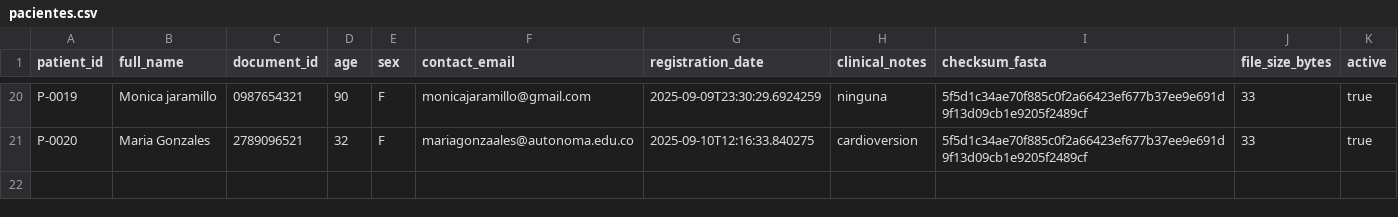
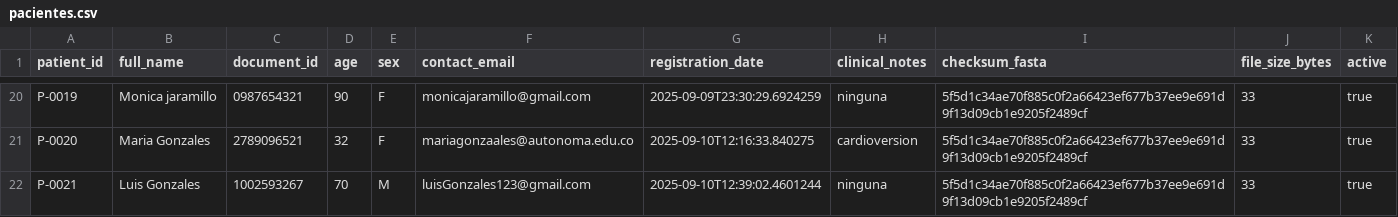
Before and after one commit to victormanuel20/Genomic_proyecto, a CSV file: tcp_serverGenomics/data/pacientes.csv, drawn as a sheet; only a part is shown, gaps mark what is left out; the diff names each change by its address in the sheet, - before the commit and + after, or states it on an @@ line.

```diff
--- a/tcp_serverGenomics/data/pacientes.csv
+++ b/tcp_serverGenomics/data/pacientes.csv
+row 22: P-0021 | Luis Gonzales | 1002593267 | 70 | M | luisGonzales123@gmail.com | 2025-09-10T12:39:02.4601244 | ninguna | 5f5d1c34ae70f885c0f2a66423ef677b37ee9e691d9f13d09cb1e9205f2489cf | 33 | true
```
Also changed, not shown: tcp_serverGenomics/data/detecciones.csv, 5 other files.
